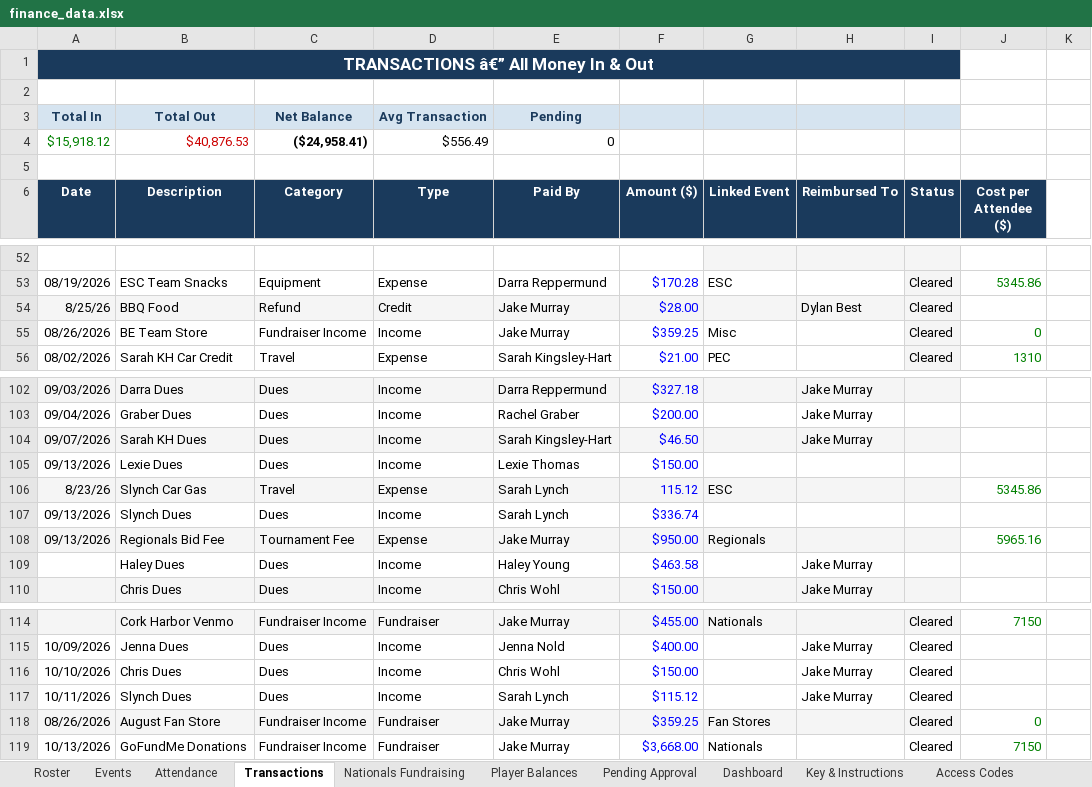
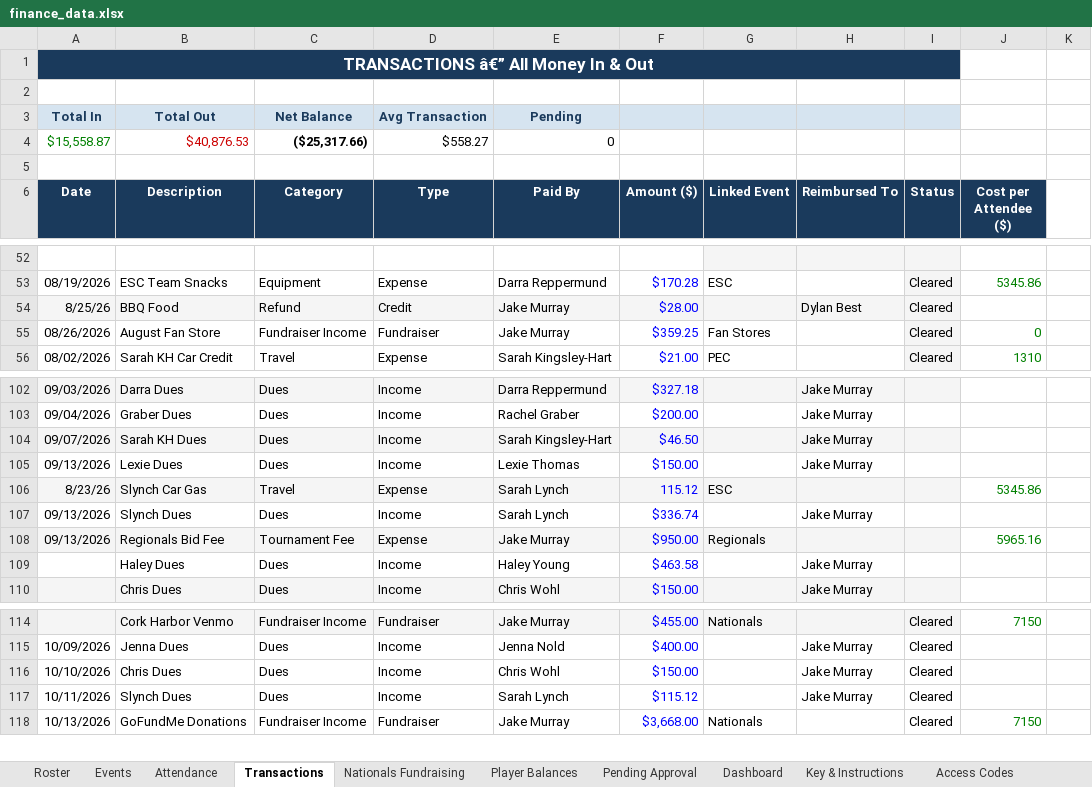
Before and after one commit to jakepmurray/port-finances-26, an Excel workbook: finance_data.xlsx, sheet Transactions, drawn as a sheet; only a part is shown, gaps mark what is left out; values as stored, in another font and other column widths than the file's, no borders; charts and pictures not drawn; removed rows and columns are numbered as before the commit, all else as after; the diff names each change by its address in the sheet, - before the commit and + after, or states it on an @@ line.

Commit message:
fixing transaction errors

```diff
--- a/finance_data.xlsx (sheet Transactions)
+++ b/finance_data.xlsx (sheet Transactions)
-row 4: $15,918.12 | $40,876.53 | ($24,958.41) | $556.49 | 0
+row 4: $15,558.87 | $40,876.53 | ($25,317.66) | $558.27 | 0
-B55 (Description): BE Team Store
+B55 (Description): August Fan Store
-D55 (Type): Income
+D55 (Type): Fundraiser
-G55 (Linked Event): Misc
+G55 (Linked Event): Fan Stores
-H105 (Reimbursed To): (empty)
+H105 (Reimbursed To): Jake Murray
-H107 (Reimbursed To): (empty)
+H107 (Reimbursed To): Jake Murray
-row 118: 08/26/2026 | August Fan Store | Fundraiser Income | Fundraiser | Jake Murray | $359.25 | Fan Stores |  | Cleared | 0
```
Also changed, not shown: sheet Player Balances, sheet Dashboard, formulas that keep their value.
